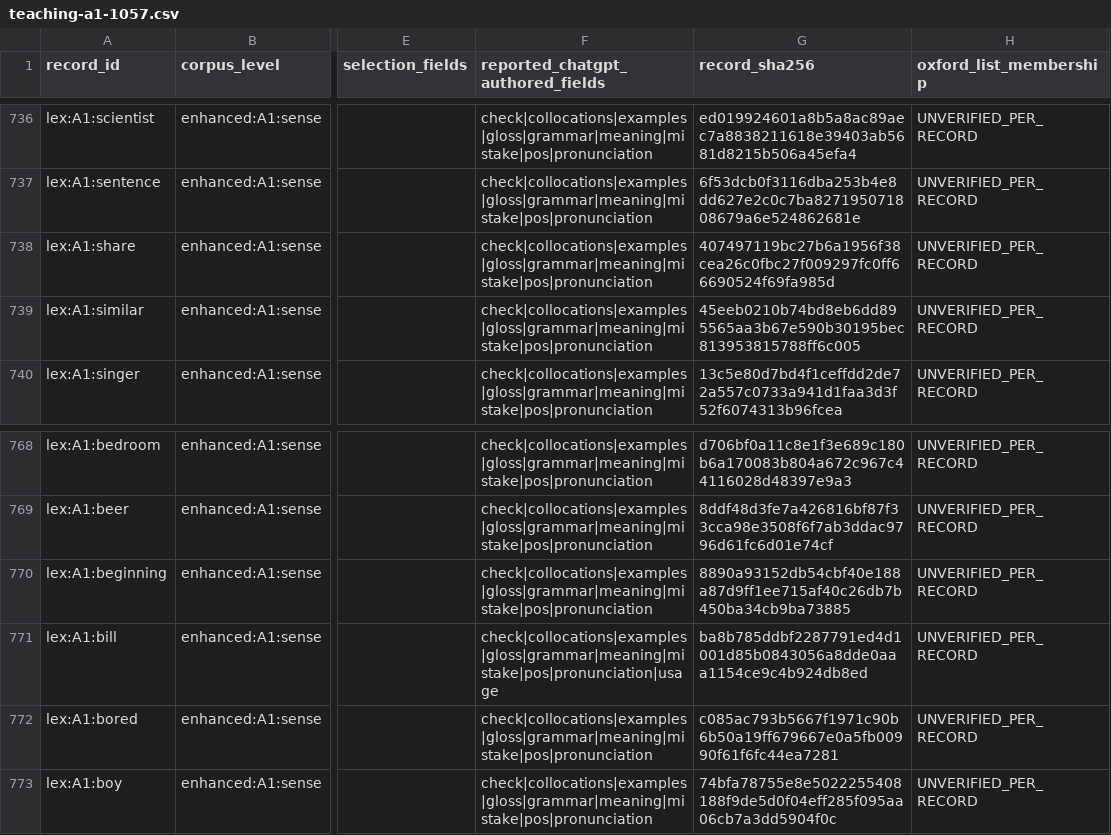
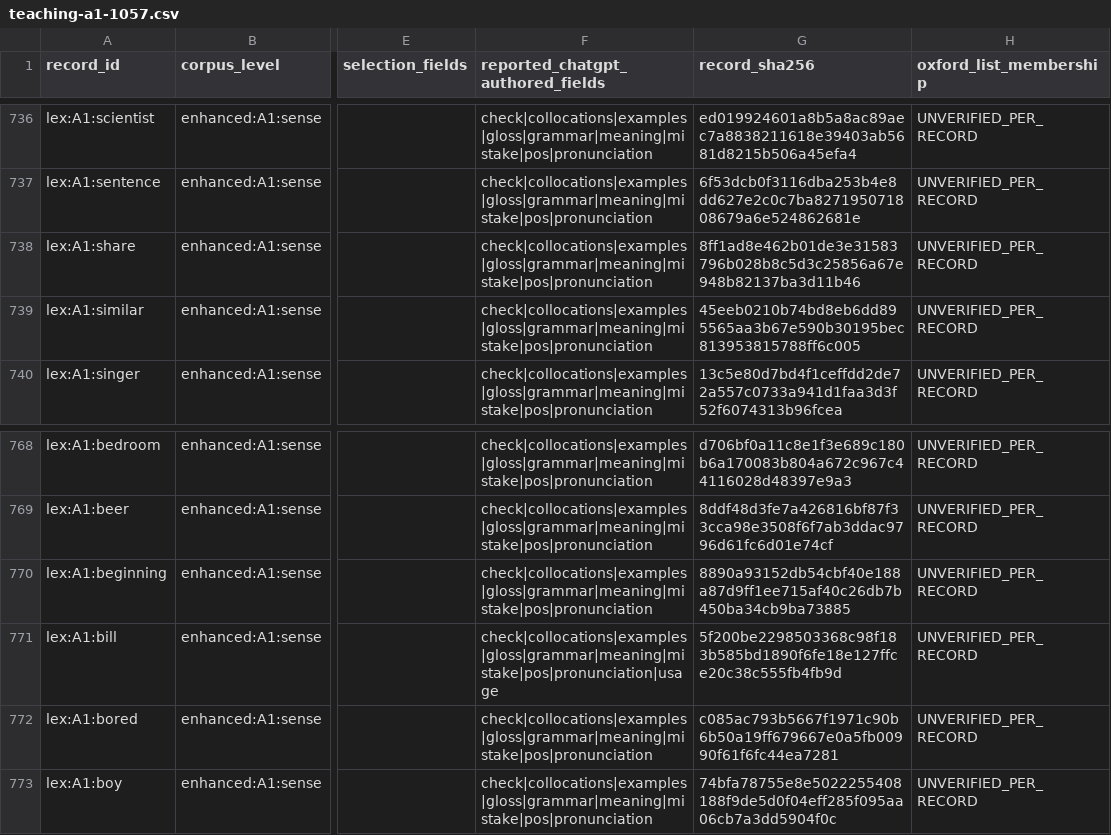
Before and after one commit to mostifa2274-ui/Vajefy, a CSV file: content/rights-staging/legacy-full-lineage/teaching-a1-1057.csv, drawn as a sheet; only a part is shown, gaps mark what is left out; the diff covers the shown part only; the diff names each change by its address in the sheet, - before the commit and + after, or states it on an @@ line.

```diff
--- a/content/rights-staging/legacy-full-lineage/teaching-a1-1057.csv
+++ b/content/rights-staging/legacy-full-lineage/teaching-a1-1057.csv
-G738 (record_sha256): 407497119bc27b6a1956f38cea26c0fbc27f009297fc0ff66690524f69fa985d
+G738 (record_sha256): 8ff1ad8e462b01de3e31583796b028b8c5d3c25856a67e948b82137ba3d11b46
-G771 (record_sha256): ba8b785ddbf2287791ed4d1001d85b0843056a8dde0aaa1154ce9c4b924db8ed
+G771 (record_sha256): 5f200be2298503368c98f183b585bd1890f6fe18e127ffce20c38c555fb4fb9d
```
Also changed, not shown: 11 edited cells elsewhere in this file, 30 other files.
